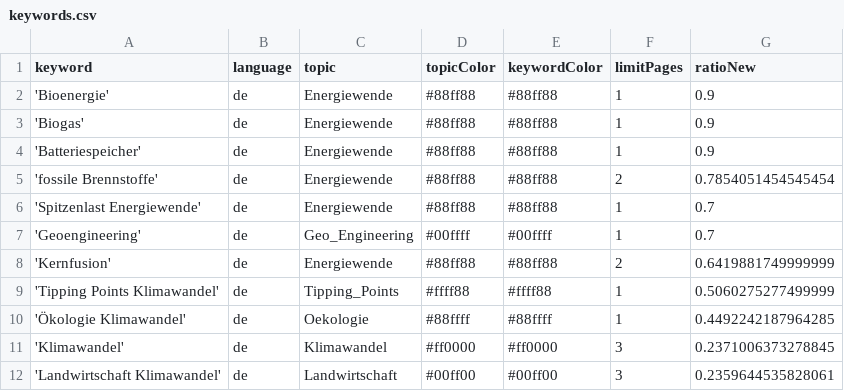
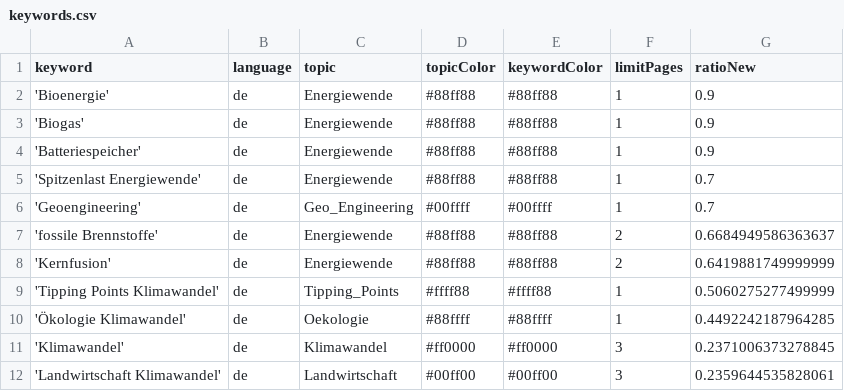
Before and after one commit to daschu83-news/climateIsComing, a CSV file: keywords.csv, drawn as a sheet; only a part is shown; removed rows and columns are numbered as before the commit, all else as after; the diff names each change by its address in the sheet, - before the commit and + after, or states it on an @@ line.

Commit message:
Commit from GitHub Actions (harvest:0.0)

```diff
--- a/keywords.csv
+++ b/keywords.csv
-row 5: 'fossile Brennstoffe' | de | Energiewende | #88ff88 | #88ff88 | 2 | 0.7854051454545454
+row 7: 'fossile Brennstoffe' | de | Energiewende | #88ff88 | #88ff88 | 2 | 0.6684949586363637
```
